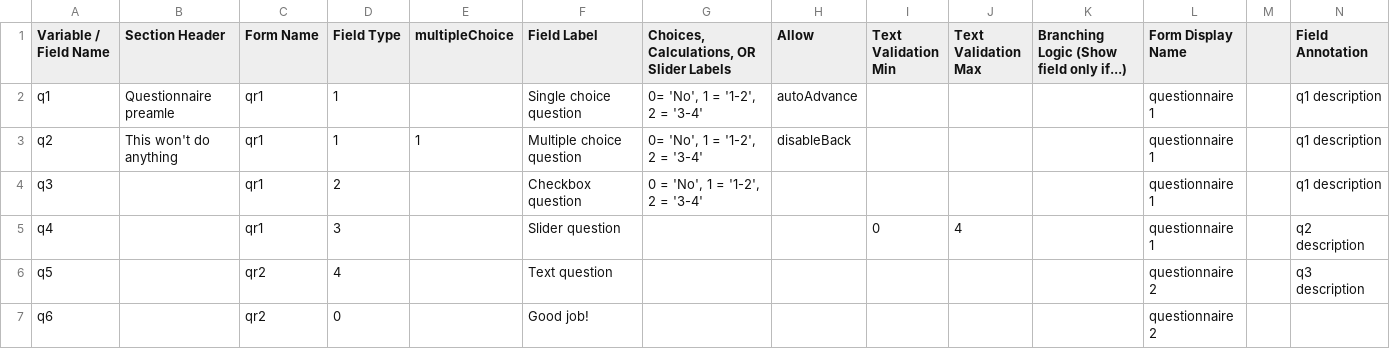
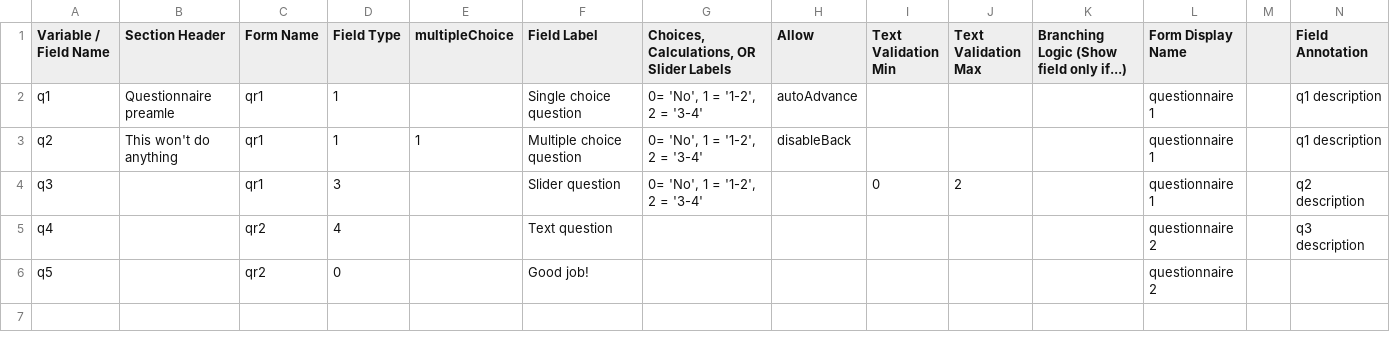
Before and after one commit to ChildMindInstitute/reproschema-builder, a CSV file: input/test-repro-script.csv, drawn as a sheet.

Commit message:
rm checkbox, fix slider

```diff
--- a/input/test-repro-script.csv
+++ b/input/test-repro-script.csv
@@ -3,5 +3,4 @@ q1,Questionnaire preamle,qr1,1,,"Single choice question","0= 'No', 1 = '1-2', 2
 q2,This won't do anything,qr1,1,1,"Multiple choice question","0= 'No', 1 = '1-2', 2 = '3-4'","disableBack",,,,questionnaire 1,,q1 description
-q3,,qr1,2,,"Checkbox question","0 = 'No', 1 = '1-2', 2 = '3-4'",,,,,questionnaire 1,,q1 description
-q4,,qr1,3,,"Slider question",,,0,4,,questionnaire 1,,q2 description
-q5,,qr2,4,,"Text question",,,,,,questionnaire 2,,q3 description
-q6,,qr2,0,,"Good job!",,,,,,questionnaire 2,,
+q3,,qr1,3,,"Slider question","0= 'No', 1 = '1-2', 2 = '3-4'",,0,2,,questionnaire 1,,q2 description
+q4,,qr2,4,,"Text question",,,,,,questionnaire 2,,q3 description
+q5,,qr2,0,,"Good job!",,,,,,questionnaire 2,,
```
Also changed, not shown: 8 other files.
